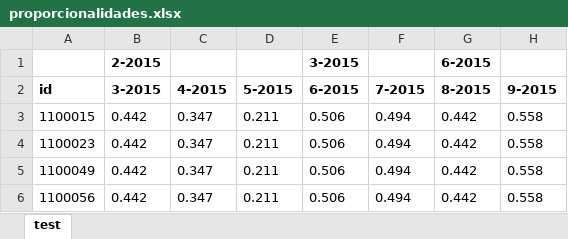
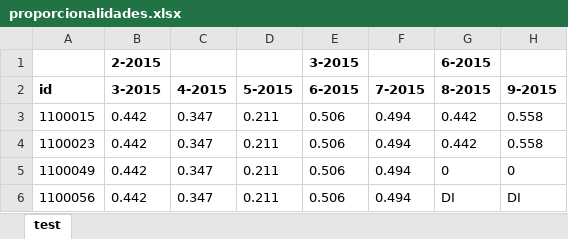
Before and after one commit to MarioCarvalhoBr/data_validate, an Excel workbook: input_data/data_ground_truth_02_no_scenario/proporcionalidades.xlsx, sheet test, drawn as a sheet; values as stored, in another font and other column widths than the file's, no borders; the diff names each change by its address in the sheet, - before the commit and + after, or states it on an @@ line.

```diff
--- a/input_data/data_ground_truth_02_no_scenario/proporcionalidades.xlsx (sheet test)
+++ b/input_data/data_ground_truth_02_no_scenario/proporcionalidades.xlsx (sheet test)
-G5 (8-2015): 0.442
+G5 (8-2015): 0
-H5 (9-2015): 0.558
+H5 (9-2015): 0
-G6 (8-2015): 0.442
+G6 (8-2015): DI
-H6 (9-2015): 0.558
+H6 (9-2015): DI
```
Also changed, not shown: input_data/data_errors_12/proporcionalidades.xlsx, input_data/data_ground_truth_02_no_scenario/valores.xlsx, 24 other files.
